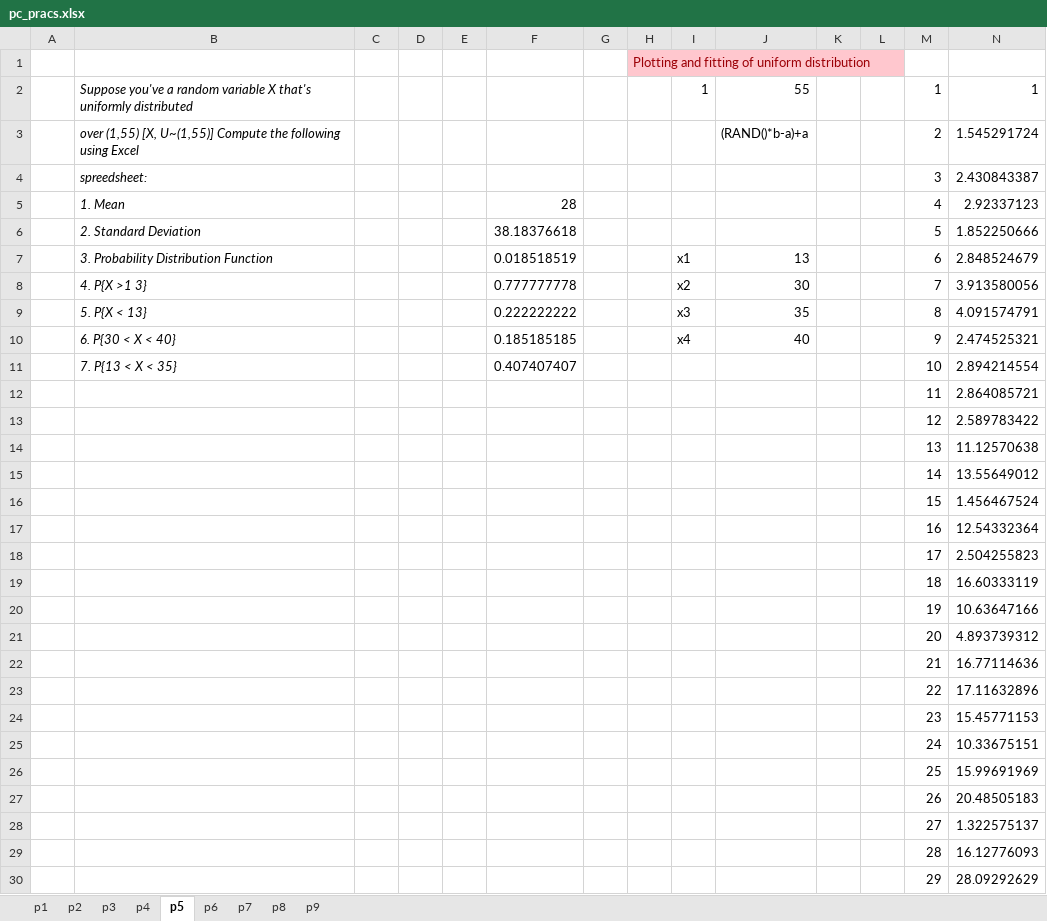
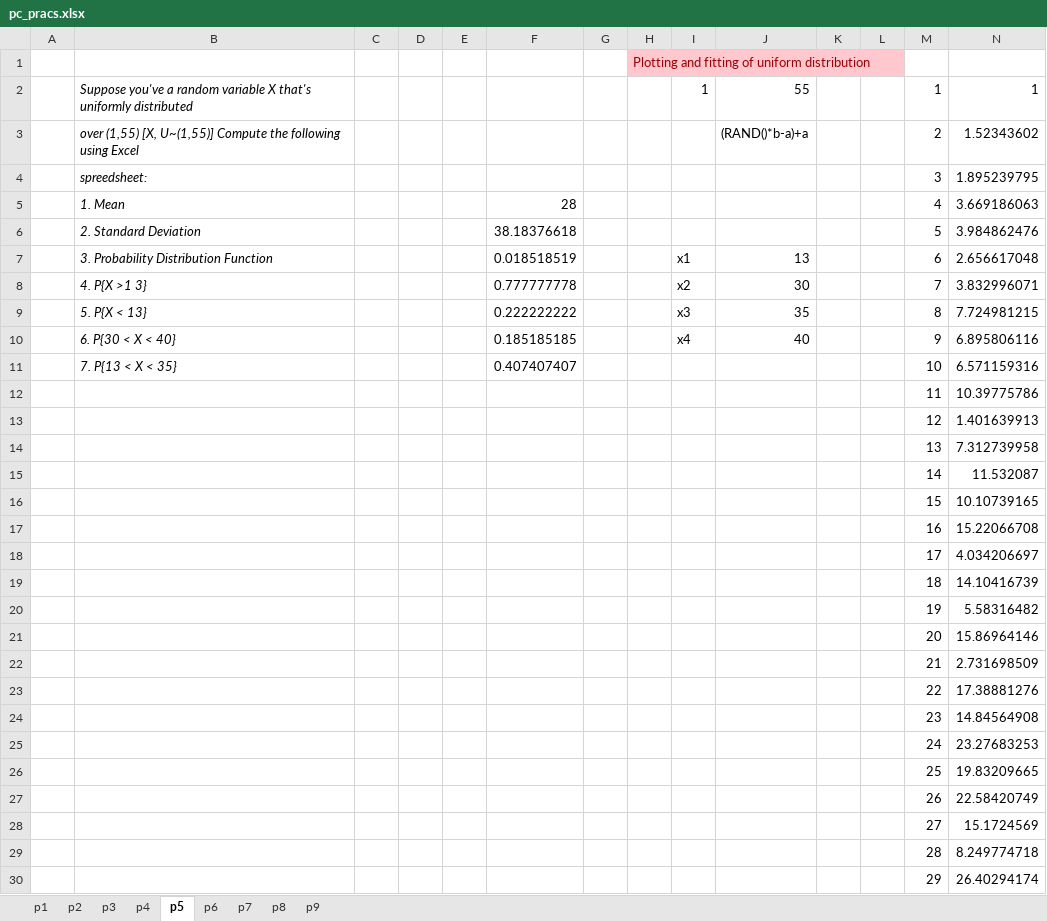
Before and after one commit to natyavidhan/kmvsem2, an Excel workbook: pc_pracs.xlsx, sheet p5, drawn as a sheet; only a part is shown; values as stored, in another font and other column widths than the file's, no borders; charts and pictures not drawn; the diff covers the shown part only; the diff names each change by its address in the sheet, - before the commit and + after, or states it on an @@ line.

```diff
--- a/pc_pracs.xlsx (sheet p5)
+++ b/pc_pracs.xlsx (sheet p5)
-N3: 1.545291724
+N3: 1.52343602
-N4: 2.430843387
+N4: 1.895239795
-N5: 2.92337123
+N5: 3.669186063
-N6: 1.852250666
+N6: 3.984862476
-N7: 2.848524679
+N7: 2.656617048
-N8: 3.913580056
+N8: 3.832996071
-N9: 4.091574791
+N9: 7.724981215
-N10: 2.474525321
+N10: 6.895806116
-N11: 2.894214554
+N11: 6.571159316
-N12: 2.864085721
+N12: 10.39775786
-N13: 2.589783422
+N13: 1.401639913
-N14: 11.12570638
+N14: 7.312739958
-N15: 13.55649012
+N15: 11.532087
-N16: 1.456467524
+N16: 10.10739165
-N17: 12.54332364
+N17: 15.22066708
-N18: 2.504255823
+N18: 4.034206697
-N19: 16.60333119
+N19: 14.10416739
-N20: 10.63647166
+N20: 5.58316482
-N21: 4.893739312
+N21: 15.86964146
-N22: 16.77114636
+N22: 2.731698509
-N23: 17.11632896
+N23: 17.38881276
-N24: 15.45771153
+N24: 14.84564908
-N25: 10.33675151
+N25: 23.27683253
-N26: 15.99691969
+N26: 19.83209665
-N27: 20.48505183
+N27: 22.58420749
-N28: 1.322575137
+N28: 15.1724569
-N29: 16.12776093
+N29: 8.249774718
-N30: 28.09292629
+N30: 26.40294174
```
Also changed, not shown: 26 edited cells elsewhere in this sheet, sheet p7, sheet p9, sheet p8, charts or pictures, 1 other file.
